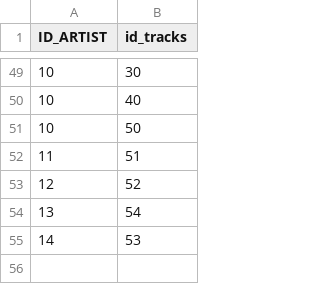
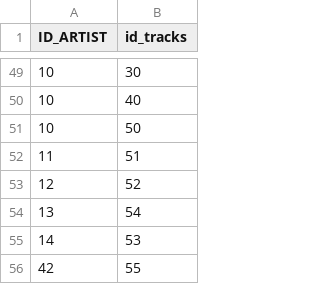
Before and after one commit to d-ioannidis/musify, a CSV file: participate.csv, drawn as a sheet; only a part is shown, gaps mark what is left out; the diff names each change by its address in the sheet, - before the commit and + after, or states it on an @@ line.

Commit message:
Add files via upload

```diff
--- a/participate.csv
+++ b/participate.csv
+row 56: 42 | 55
```
